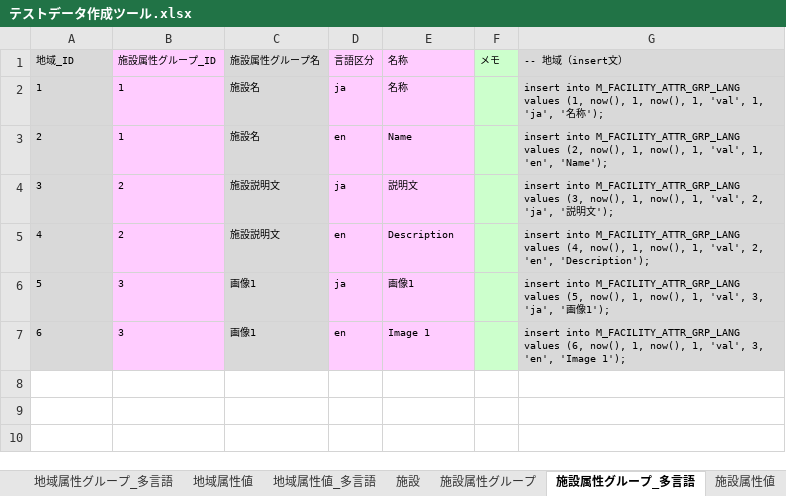
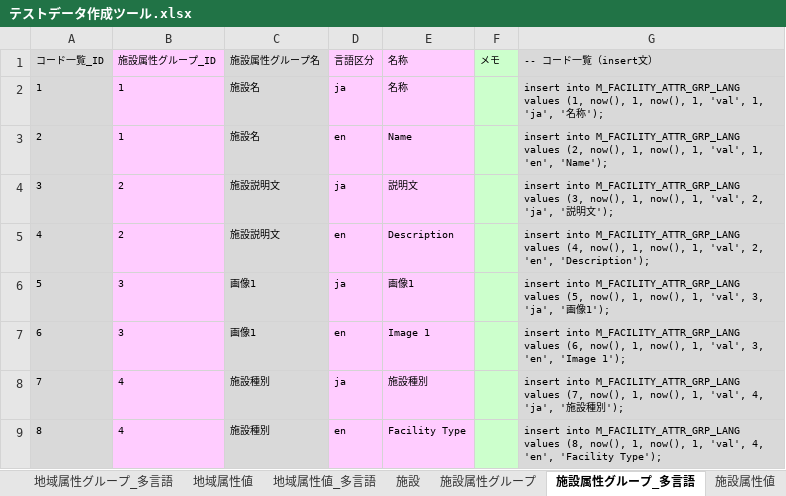
Before and after one commit to virtualex-project-x/melip-doc, an Excel workbook: 03_設計/04_DB/02_SQLコマンド/テストデータ作成ツール.xlsx, sheet 施設属性グループ_多言語, drawn as a sheet; values as stored, in another font and other column widths than the file's, no borders; the diff names each change by its address in the sheet, - before the commit and + after, or states it on an @@ line.

```diff
--- a/03_設計/04_DB/02_SQLコマンド/テストデータ作成ツール.xlsx (sheet 施設属性グループ_多言語)
+++ b/03_設計/04_DB/02_SQLコマンド/テストデータ作成ツール.xlsx (sheet 施設属性グループ_多言語)
@@ column A (コード一覧_ID) renumbered in row 1 @@
-G1: -- 地域（insert文）
+G1: -- コード一覧（insert文）
+row 8: 7 | 4 | 施設種別 | ja | 施設種別 |  | insert into M_FACILITY_ATTR_GRP_LANG values (7, now(), 1, now(), 1, 'val', 4, 'ja', '施設種別');
+row 9: 8 | 4 | 施設種別 | en | Facility Type |  | insert into M_FACILITY_ATTR_GRP_LANG values (8, now(), 1, now(), 1, 'val', 4, 'en', 'Facility Type');
```
Also changed, not shown: sheet 施設属性値, sheet 施設属性値_多言語, sheet 施設属性グループ, sheet Code, sheet 施設_施設グループリンク属性グループ, sheet 地域, 18 more sheets, 03_設計/05_コード/コード定義一覧.xlsx, 1 other file.
